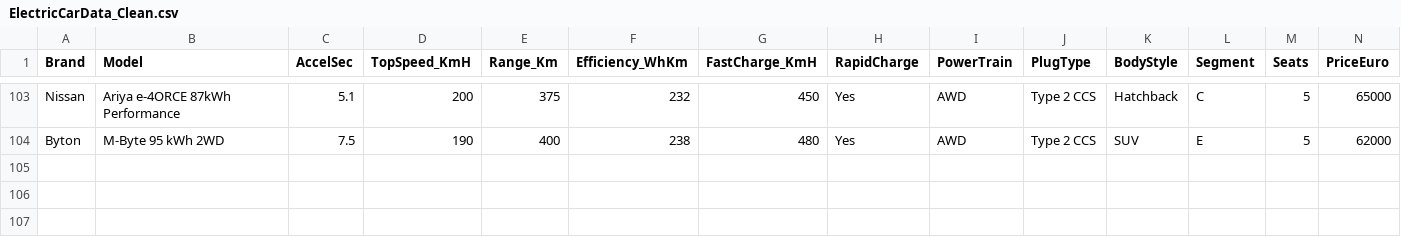
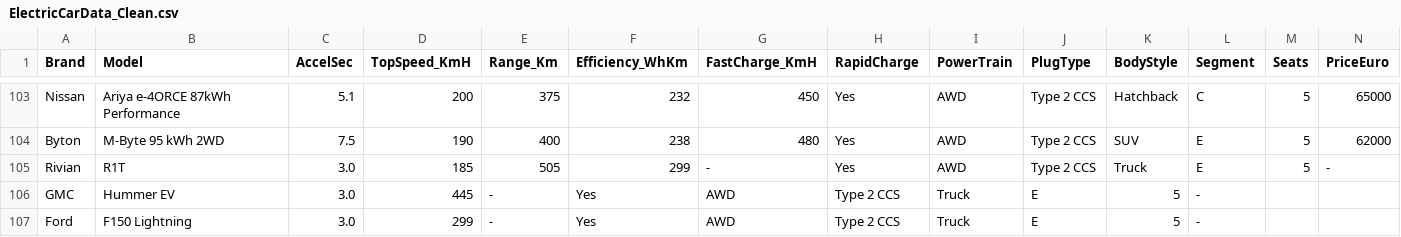
Before and after one commit to zacharski/datamining-guide, a CSV file: data/ElectricCarData_Clean.csv, drawn as a sheet; only a part is shown, gaps mark what is left out.

Commit message:
added to ev datafile

```diff
--- a/data/ElectricCarData_Clean.csv
+++ b/data/ElectricCarData_Clean.csv
@@ -104 +104,4 @@ Nissan,Ariya e-4ORCE 87kWh Performance,5.1,200,375,232,450,Yes,AWD,Type 2 CCS,Ha
 Byton,M-Byte 95 kWh 2WD,7.5,190,400,238,480,Yes,AWD,Type 2 CCS,SUV,E,5,62000
+Rivian,R1T,3.0,185,505,299,-,Yes,AWD,Type 2 CCS,Truck,E,5,-
+GMC,Hummer EV,3.0, 445,-,Yes,AWD,Type 2 CCS,Truck,E,5,-
+Ford,F150 Lightning,3.0, 299,-,Yes,AWD,Type 2 CCS,Truck,E,5,-
```
